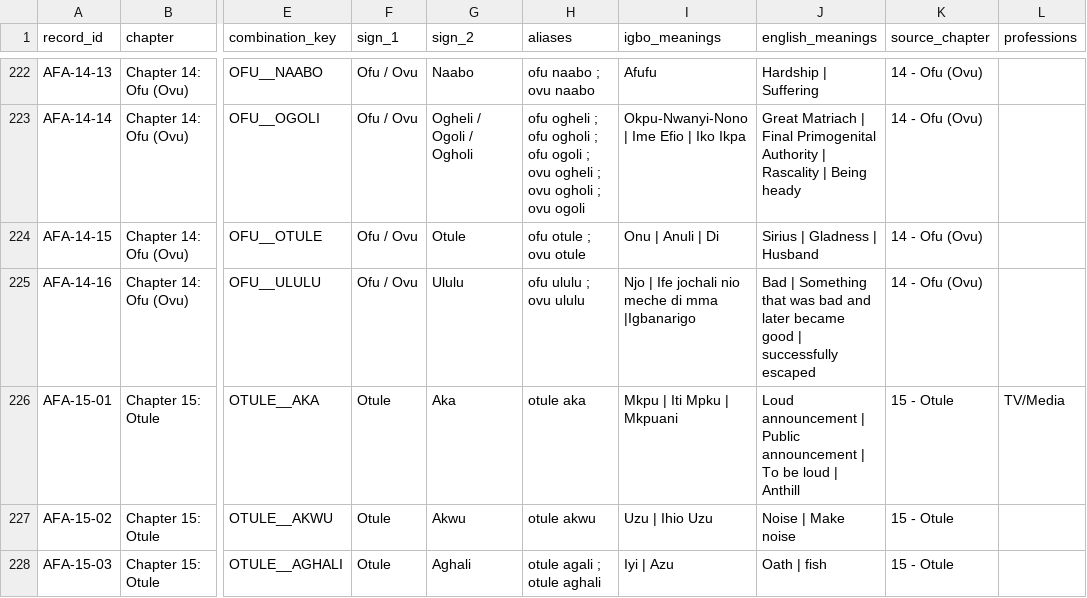
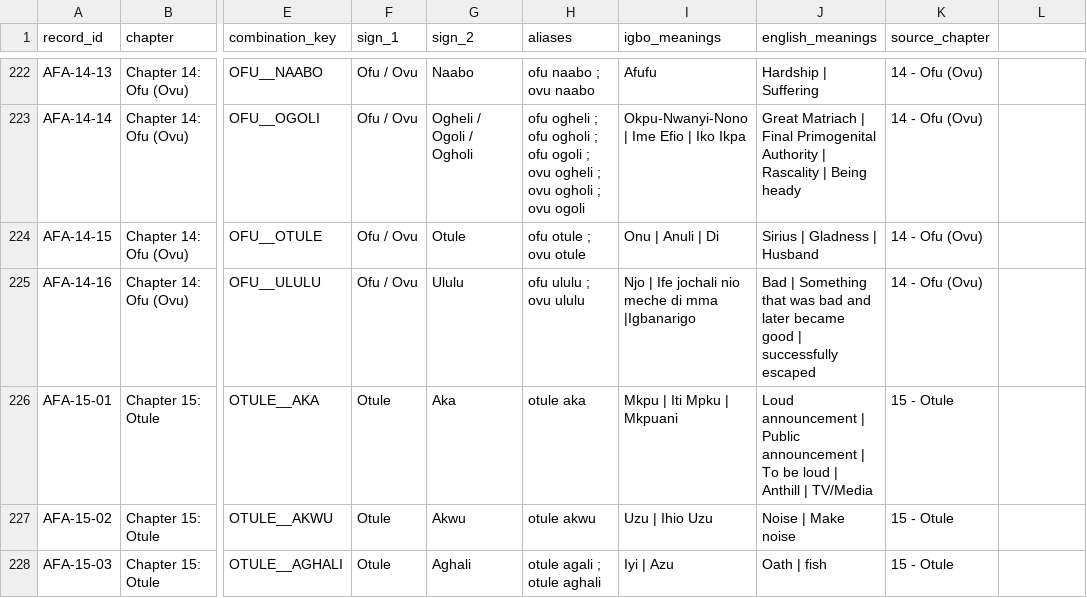
Before and after one commit to chuksmomoh2003/dibia_afa, a CSV file: afa_lookup_data.csv, drawn as a sheet; only a part is shown, gaps mark what is left out; the diff covers the shown part only; the diff names each change by its address in the sheet, - before the commit and + after, or states it on an @@ line.

```diff
--- a/afa_lookup_data.csv
+++ b/afa_lookup_data.csv
-L1: professions
+L1: (empty)
-J226 (english_meanings): …| Anthill
+J226 (english_meanings): …| Anthill | TV/Media
-L226: TV/Media
+L226: (empty)
```
Also changed, not shown: 26 edited cells elsewhere in this file.
